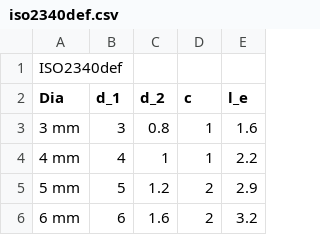
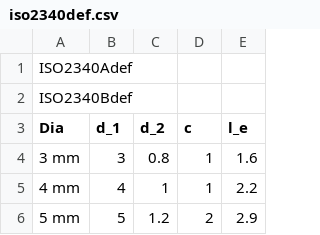
Before and after one commit to shaise/FreeCAD_FastenersWB, a CSV file: FsData/iso2340def.csv, drawn as a sheet; only a part is shown; the shorter side is filled out with more unchanged rows.

```diff
--- a/FsData/iso2340def.csv
+++ b/FsData/iso2340def.csv
@@ -1,2 +1,3 @@
-"ISO2340def"
+"ISO2340Adef"
+"ISO2340Bdef"
 "Dia","d_1","d_2","c","l_e"
```
Also changed, not shown: FsData/iso2340length.csv, FsData/iso2340range.csv, 5 other files.
